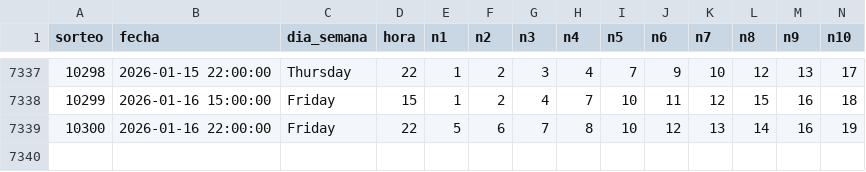
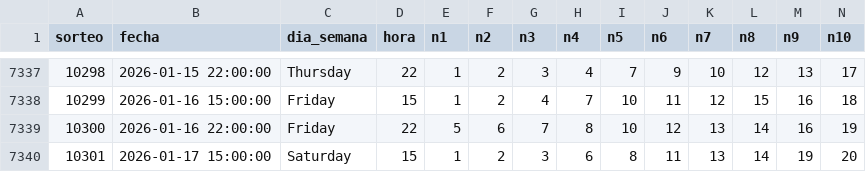
Before and after one commit to GaboAzorin/lotus-2026, a CSV file: data/RACHA_MAESTRO.csv, drawn as a sheet; only a part is shown, gaps mark what is left out; rows hold the shown columns only; the diff names each change by its address in the sheet, - before the commit and + after, or states it on an @@ line.

```diff
--- a/data/RACHA_MAESTRO.csv
+++ b/data/RACHA_MAESTRO.csv
+row 7340: 10301 | 2026-01-17 15:00:00 | Saturday | 15 | 1 | 2 | 3 | 6 | 8 | 11 | 13 | 14 | 19 | 20
```
Also changed, not shown: data/LOTO3_MAESTRO.csv, data/LOTO4_MAESTRO.csv, 11 other files.
